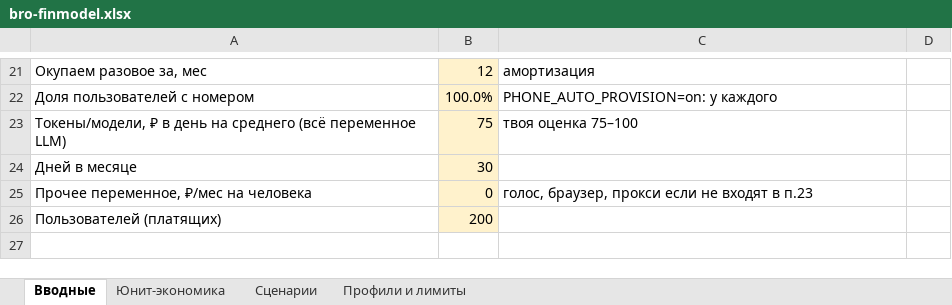
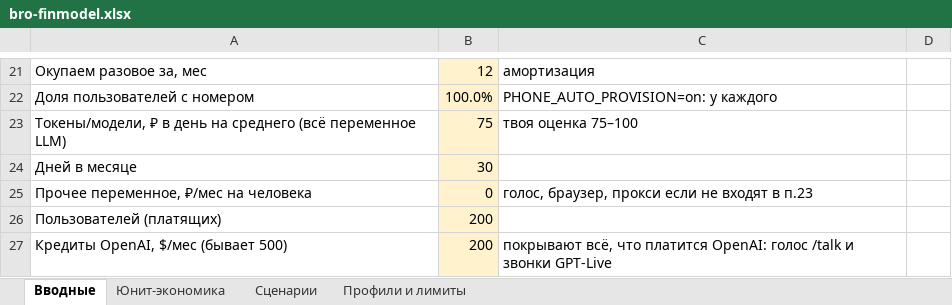
Before and after one commit to Ageree/bro, an Excel workbook: docs/finmodel/bro-finmodel.xlsx, sheet Вводные, drawn as a sheet; only a part is shown, gaps mark what is left out; values as stored, in another font and other column widths than the file's, no borders; the diff names each change by its address in the sheet, - before the commit and + after, or states it on an @@ line.

```diff
--- a/docs/finmodel/bro-finmodel.xlsx (sheet Вводные)
+++ b/docs/finmodel/bro-finmodel.xlsx (sheet Вводные)
+row 27: Кредиты OpenAI, $/мес (бывает 500) | 200 | покрывают всё, что платится OpenAI: голос /talk и звонки GPT-Live
```
Also changed, not shown: sheet Профили и лимиты, 1 other file.
